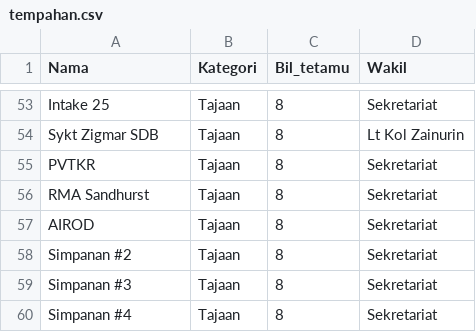
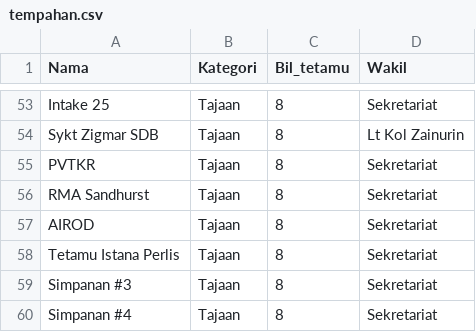
Before and after one commit to hamdanyc/mmmr, a CSV file: tempahan.csv, drawn as a sheet; only a part is shown, gaps mark what is left out.

```diff
--- a/tempahan.csv
+++ b/tempahan.csv
@@ -57,3 +57,3 @@ RMA Sandhurst,Tajaan,8,Sekretariat
 AIROD,Tajaan,8,Sekretariat
-Simpanan #2,Tajaan,8,Sekretariat
+Tetamu Istana Perlis,Tajaan,8,Sekretariat
 Simpanan #3,Tajaan,8,Sekretariat
```
Also changed, not shown: guest_seat.csv.
